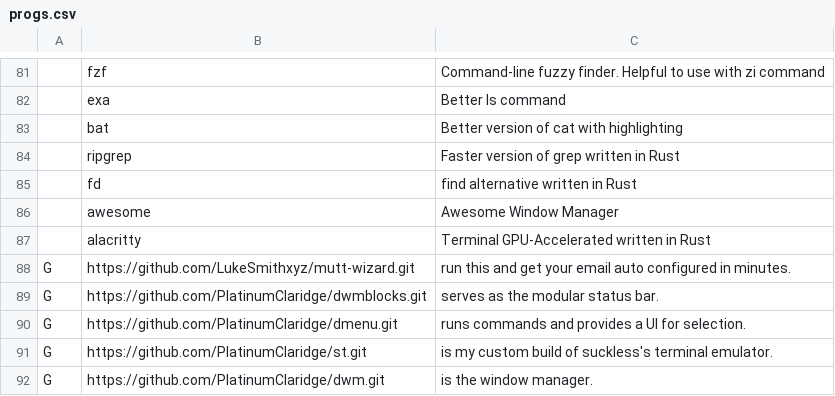
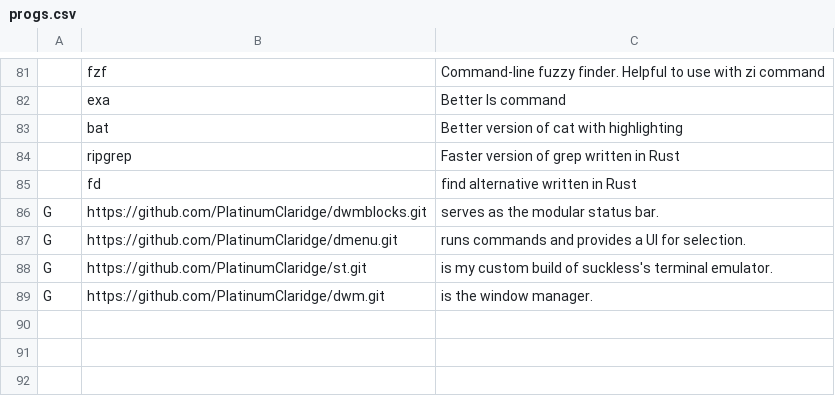
Before and after one commit to Cloufish/LARBS-Void, a CSV file: progs.csv, drawn as a sheet; only a part is shown, gaps mark what is left out.

Commit message:
Update progs.csv

```diff
--- a/progs.csv
+++ b/progs.csv
@@ -85,5 +85,2 @@
 ,fd,"find alternative written in Rust"
-,awesome,"Awesome Window Manager"
-,alacritty,"Terminal GPU-Accelerated written in Rust"
-G,https://github.com/LukeSmithxyz/mutt-wizard.git,"run this and get your email auto configured in minutes."
 G,https://github.com/PlatinumClaridge/dwmblocks.git,"serves as the modular status bar."
```
